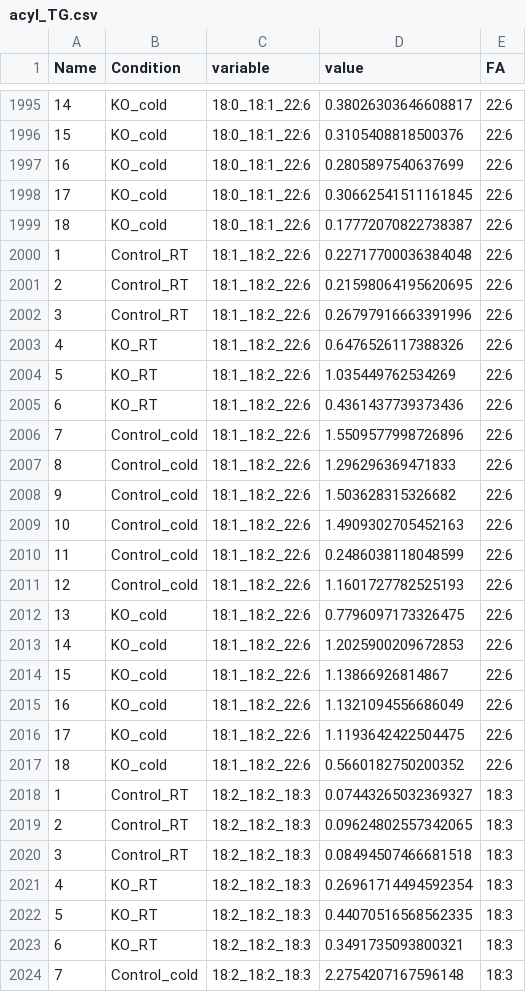
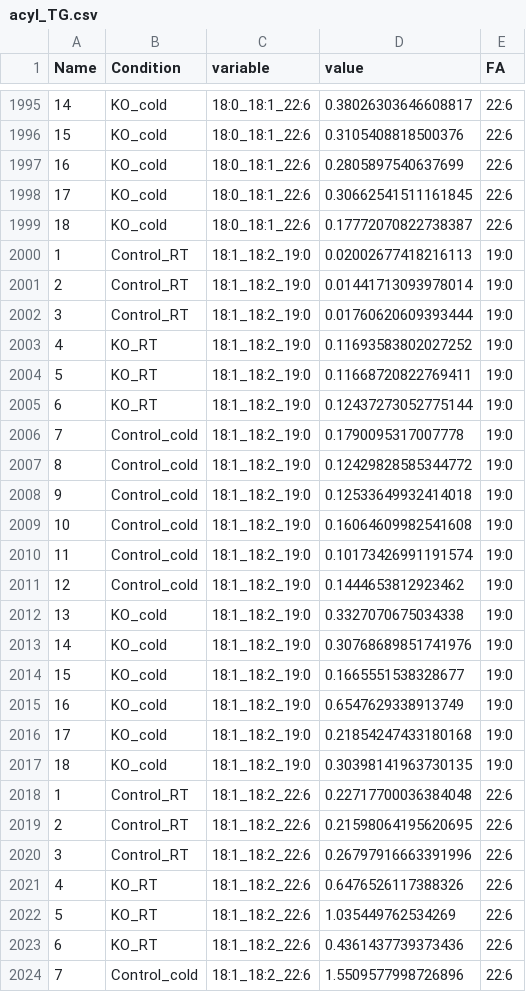
Before and after one commit to hcvonbank/Hnf4a_liver, a CSV file: liver/acyl_chain/acyl_TG.csv, drawn as a sheet; only a part is shown, gaps mark what is left out; the shorter side is filled out with more unchanged rows; the diff names each change by its address in the sheet, - before the commit and + after, or states it on an @@ line.

```diff
--- a/liver/acyl_chain/acyl_TG.csv
+++ b/liver/acyl_chain/acyl_TG.csv
+row 2000: 1 | Control_RT | 18:1_18:2_19:0 | 0.02002677418216113 | 19:0
+row 2001: 2 | Control_RT | 18:1_18:2_19:0 | 0.01441713093978014 | 19:0
+row 2002: 3 | Control_RT | 18:1_18:2_19:0 | 0.01760620609393444 | 19:0
+row 2003: 4 | KO_RT | 18:1_18:2_19:0 | 0.11693583802027252 | 19:0
+row 2004: 5 | KO_RT | 18:1_18:2_19:0 | 0.11668720822769411 | 19:0
+row 2005: 6 | KO_RT | 18:1_18:2_19:0 | 0.12437273052775144 | 19:0
+row 2006: 7 | Control_cold | 18:1_18:2_19:0 | 0.1790095317007778 | 19:0
+row 2007: 8 | Control_cold | 18:1_18:2_19:0 | 0.12429828585344772 | 19:0
+row 2008: 9 | Control_cold | 18:1_18:2_19:0 | 0.12533649932414018 | 19:0
+row 2009: 10 | Control_cold | 18:1_18:2_19:0 | 0.16064609982541608 | 19:0
+row 2010: 11 | Control_cold | 18:1_18:2_19:0 | 0.10173426991191574 | 19:0
+row 2011: 12 | Control_cold | 18:1_18:2_19:0 | 0.1444653812923462 | 19:0
+row 2012: 13 | KO_cold | 18:1_18:2_19:0 | 0.3327070675034338 | 19:0
+row 2013: 14 | KO_cold | 18:1_18:2_19:0 | 0.30768689851741976 | 19:0
+row 2014: 15 | KO_cold | 18:1_18:2_19:0 | 0.1665551538328677 | 19:0
+row 2015: 16 | KO_cold | 18:1_18:2_19:0 | 0.6547629338913749 | 19:0
+row 2016: 17 | KO_cold | 18:1_18:2_19:0 | 0.21854247433180168 | 19:0
+row 2017: 18 | KO_cold | 18:1_18:2_19:0 | 0.30398141963730135 | 19:0
```
Also changed, not shown: liver/acyl_chain/acyl_Cer.csv, 46 other files.
